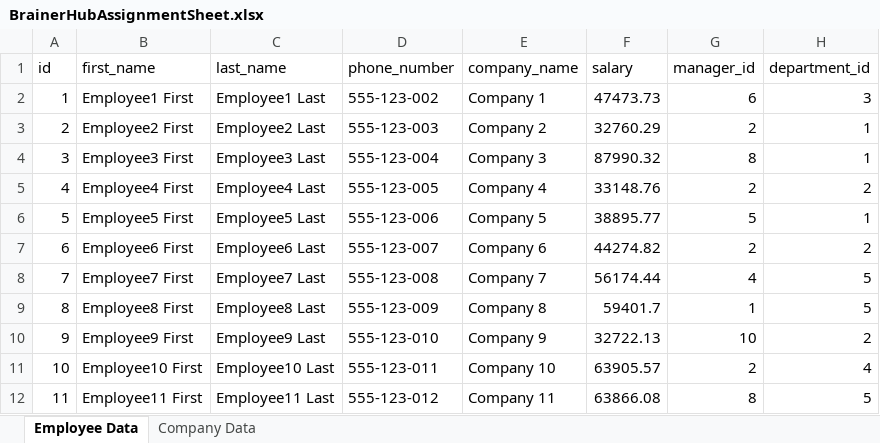
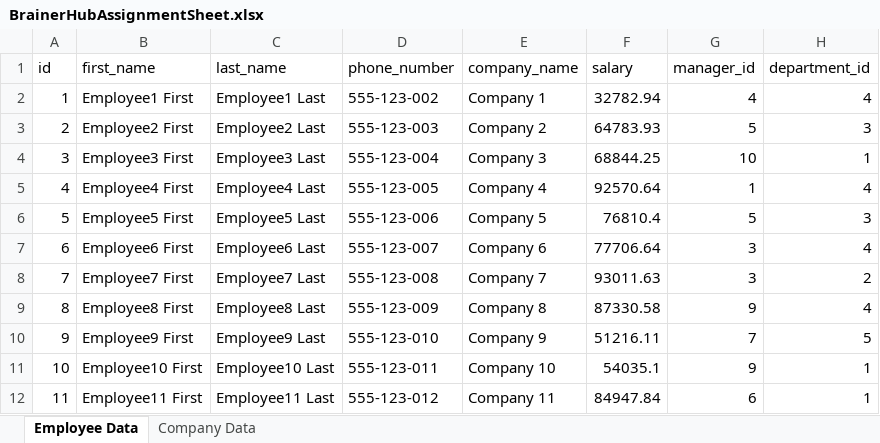
Before and after one commit to shalugupta5/Assignment, an Excel workbook: uploads/BrainerHubAssignmentSheet.xlsx, sheet Employee Data, drawn as a sheet; only a part is shown; values as stored, in another font and other column widths than the file's, no borders; the diff covers the shown part only; the diff names each change by its address in the sheet, - before the commit and + after, or states it on an @@ line.

```diff
--- a/uploads/BrainerHubAssignmentSheet.xlsx (sheet Employee Data)
+++ b/uploads/BrainerHubAssignmentSheet.xlsx (sheet Employee Data)
-F2 (salary): 47473.73
+F2 (salary): 32782.94
-G2 (manager_id): 6
+G2 (manager_id): 4
-H2 (department_id): 3
+H2 (department_id): 4
-F3 (salary): 32760.29
+F3 (salary): 64783.93
-G3 (manager_id): 2
+G3 (manager_id): 5
-H3 (department_id): 1
+H3 (department_id): 3
-F4 (salary): 87990.32
+F4 (salary): 68844.25
-G4 (manager_id): 8
+G4 (manager_id): 10
-F5 (salary): 33148.76
+F5 (salary): 92570.64
-G5 (manager_id): 2
+G5 (manager_id): 1
-H5 (department_id): 2
+H5 (department_id): 4
-F6 (salary): 38895.77
+F6 (salary): 76810.4
-H6 (department_id): 1
+H6 (department_id): 3
-F7 (salary): 44274.82
+F7 (salary): 77706.64
-G7 (manager_id): 2
+G7 (manager_id): 3
-H7 (department_id): 2
+H7 (department_id): 4
-F8 (salary): 56174.44
+F8 (salary): 93011.63
-G8 (manager_id): 4
+G8 (manager_id): 3
-H8 (department_id): 5
+H8 (department_id): 2
-F9 (salary): 59401.7
+F9 (salary): 87330.58
-G9 (manager_id): 1
+G9 (manager_id): 9
-H9 (department_id): 5
+H9 (department_id): 4
-F10 (salary): 32722.13
+F10 (salary): 51216.11
-G10 (manager_id): 10
+G10 (manager_id): 7
-H10 (department_id): 2
+H10 (department_id): 5
-F11 (salary): 63905.57
+F11 (salary): 54035.1
-G11 (manager_id): 2
+G11 (manager_id): 9
-H11 (department_id): 4
+H11 (department_id): 1
-F12 (salary): 63866.08
+F12 (salary): 84947.84
-G12 (manager_id): 8
+G12 (manager_id): 6
-H12 (department_id): 5
+H12 (department_id): 1
```
Also changed, not shown: 237 edited cells elsewhere in this sheet, sheet Company Data, 2 other files.
